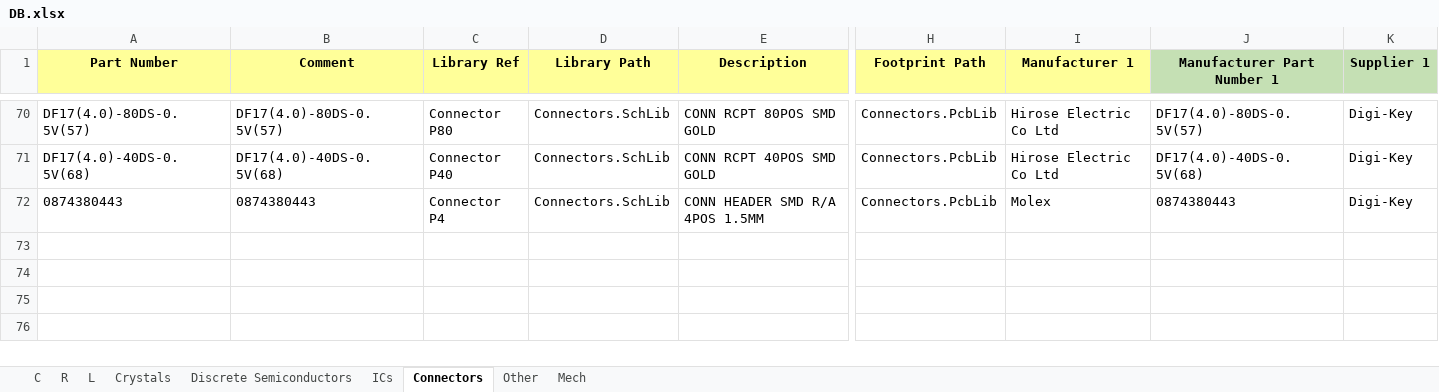
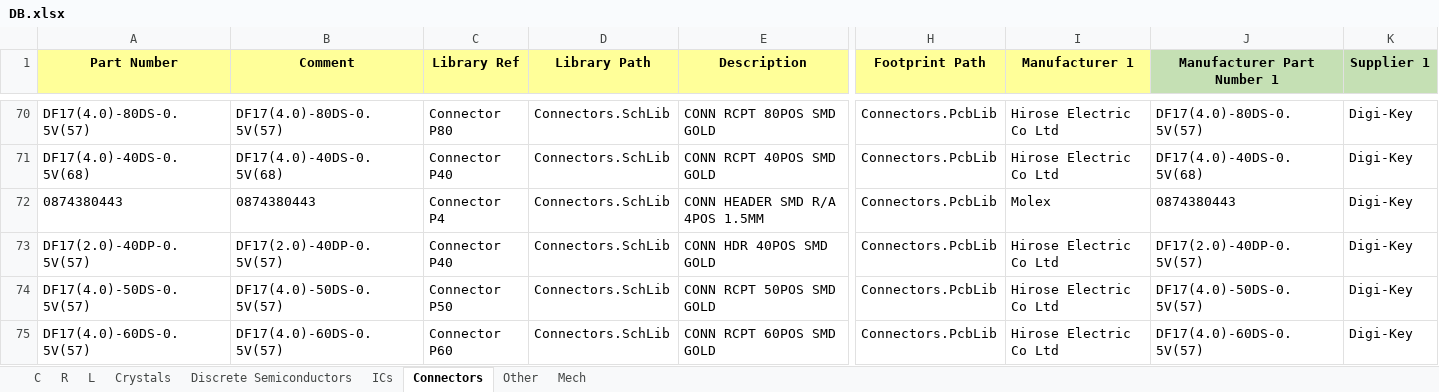
Before and after one commit to User330639/LIBS, an Excel workbook: Altium/DB.xlsx, sheet Connectors, drawn as a sheet; only a part is shown, gaps mark what is left out; values as stored, in another font and other column widths than the file's, no borders; charts and pictures and conditional formats not drawn; rows hold the shown columns only; the diff names each change by its address in the sheet, - before the commit and + after, or states it on an @@ line.

```diff
--- a/Altium/DB.xlsx (sheet Connectors)
+++ b/Altium/DB.xlsx (sheet Connectors)
+row 73: DF17(2.0)-40DP-0.5V(57) | DF17(2.0)-40DP-0.5V(57) | Connector P40 | Connectors.SchLib | CONN HDR 40POS SMD GOLD | Connectors.PcbLib | Hirose Electric Co Ltd | DF17(2.0)-40DP-0.5V(57) | Digi-Key
+row 74: DF17(4.0)-50DS-0.5V(57) | DF17(4.0)-50DS-0.5V(57) | Connector P50 | Connectors.SchLib | CONN RCPT 50POS SMD GOLD | Connectors.PcbLib | Hirose Electric Co Ltd | DF17(4.0)-50DS-0.5V(57) | Digi-Key
+row 75: DF17(4.0)-60DS-0.5V(57) | DF17(4.0)-60DS-0.5V(57) | Connector P60 | Connectors.SchLib | CONN RCPT 60POS SMD GOLD | Connectors.PcbLib | Hirose Electric Co Ltd | DF17(4.0)-60DS-0.5V(57) | Digi-Key
```
Also changed, not shown: sheet ICs, sheet L, sheet R, sheet Crystals, sheet Discrete Semiconductors, 3 other files.
